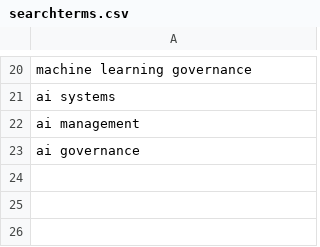
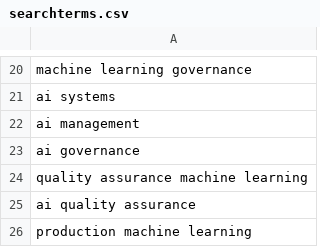
Before and after one commit to vinicius-alves/Sistemas-de-Observabilidade-para-AM, a CSV file: Revisão de Literatura/searchterms.csv, drawn as a sheet; only a part is shown, gaps mark what is left out.

```diff
--- a/Revisão de Literatura/searchterms.csv
+++ b/Revisão de Literatura/searchterms.csv
@@ -23 +23,4 @@ ai management
 ai governance
+quality assurance machine learning
+ai quality assurance
+production machine learning
```
Also changed, not shown: 7 other files.
